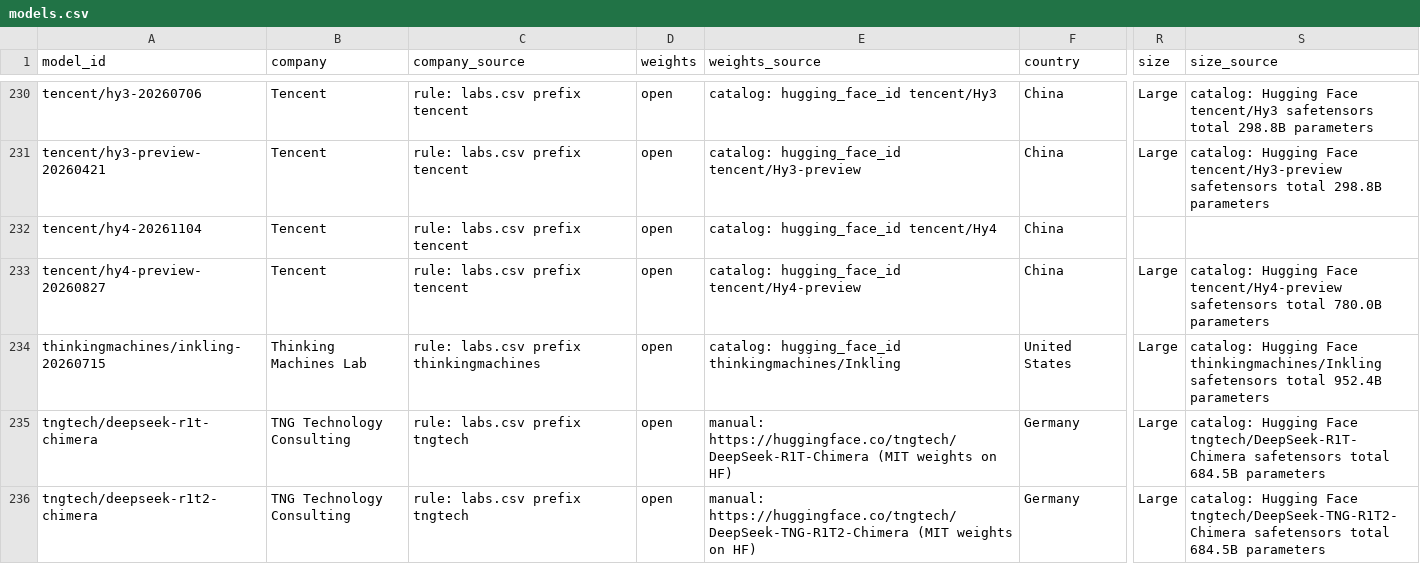
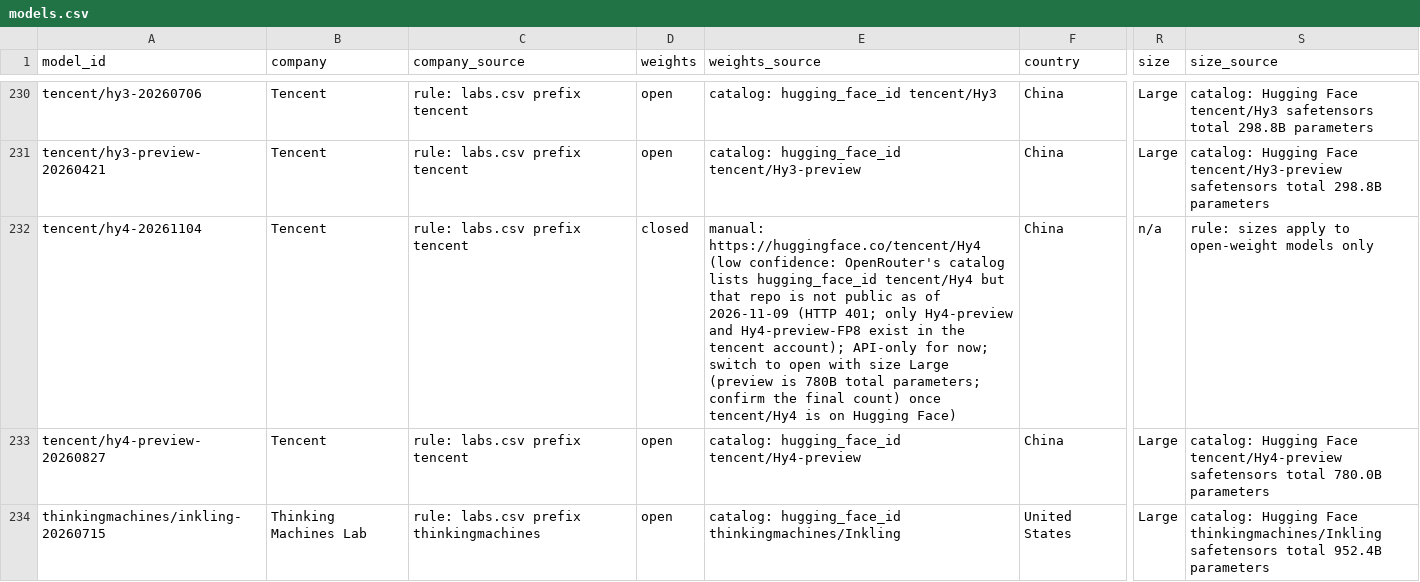
Before and after one commit to danielwipert/openrouter.chart, a CSV file: registry/models.csv, drawn as a sheet; only a part is shown, gaps mark what is left out; the shorter side is filled out with more unchanged rows; the diff names each change by its address in the sheet, - before the commit and + after, or states it on an @@ line.

```diff
--- a/registry/models.csv
+++ b/registry/models.csv
-D232 (weights): open
+D232 (weights): closed
-E232 (weights_source): catalog: hugging_face_id tencent/Hy4
+E232 (weights_source): manual: https://huggingface.co/tencent/Hy4 (low confidence: OpenRouter's catalog lists hugging_face_id tencent/Hy4 but that repo is not public as of 2026-11-09 (HTTP 401; only Hy4-preview and Hy4-preview-FP8 exist in the tencent account); API-only for now; switch to open with size Large (preview is 780B total parameters; confirm the final count) once tencent/Hy4 is on Hugging Face)
-R232 (size): (empty)
+R232 (size): n/a
-S232 (size_source): (empty)
+S232 (size_source): rule: sizes apply to open-weight models only
```
Also changed, not shown: output/2026-W45/monthly.csv, output/2026-W45/weekly.csv, 30 other files.
